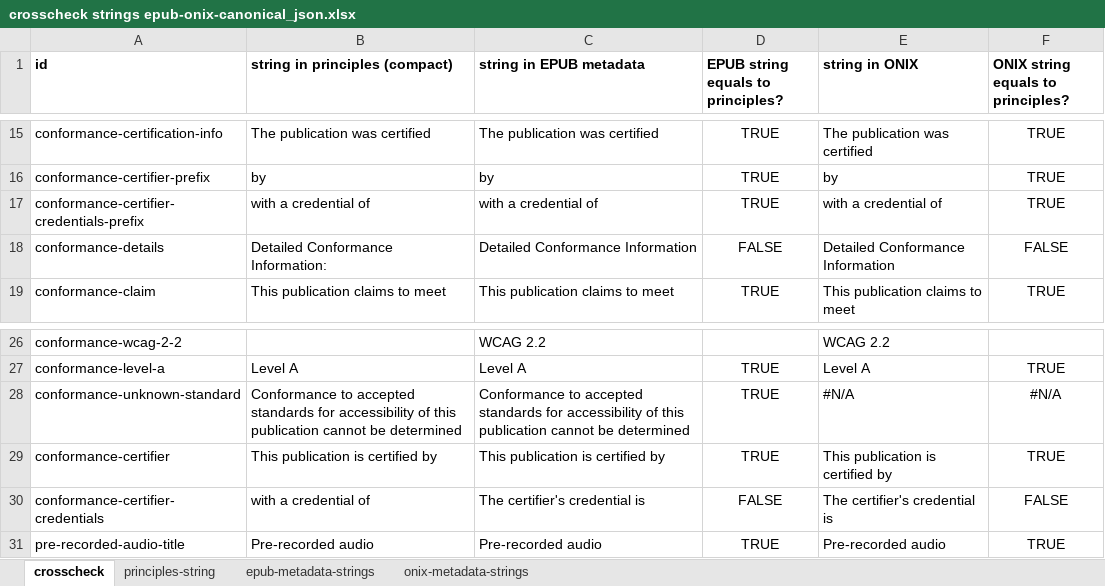
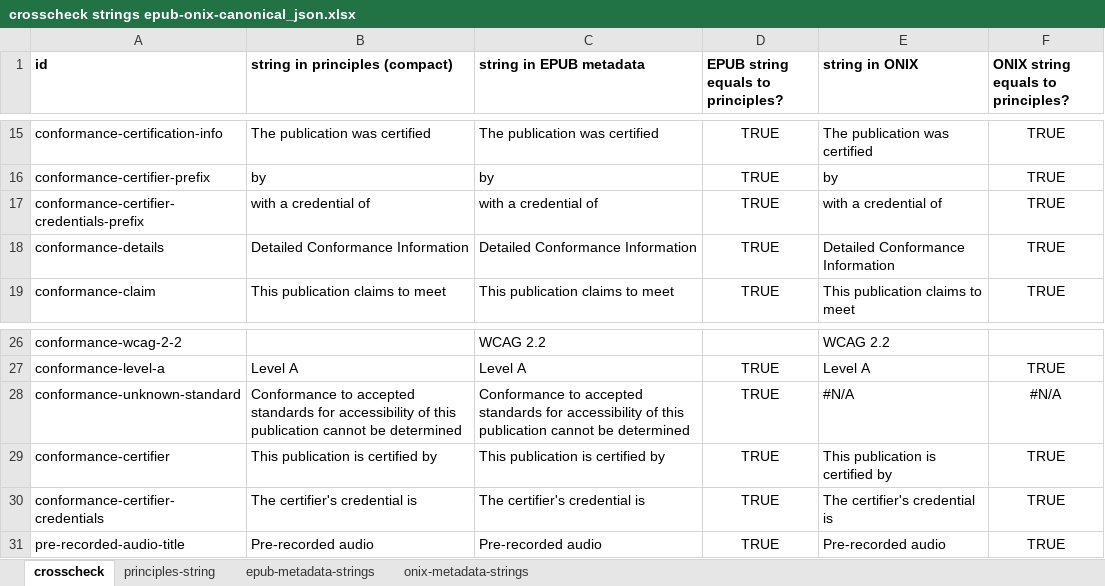
Before and after one commit to w3c/publ-a11y, an Excel workbook: UX-Guide-Metadata/draft/localizations/crosscheck strings epub-onix-canonical_json.xlsx, sheet crosscheck, drawn as a sheet; only a part is shown, gaps mark what is left out; values as stored, in another font and other column widths than the file's, no borders; conditional formats not drawn; the diff covers the shown part only; the diff names each change by its address in the sheet, - before the commit and + after, or states it on an @@ line.

Commit message:
Update crosscheck strings epub-onix-canonical_json.xlsx

```diff
--- a/UX-Guide-Metadata/draft/localizations/crosscheck strings epub-onix-canonical_json.xlsx (sheet crosscheck)
+++ b/UX-Guide-Metadata/draft/localizations/crosscheck strings epub-onix-canonical_json.xlsx (sheet crosscheck)
-B18 (string in principles (compact)): Detailed Conformance Information:
+B18 (string in principles (compact)): Detailed Conformance Information
-D18: FALSE
+D18: TRUE
-F18: FALSE
+F18: TRUE
-B30 (string in principles (compact)): with a credential of
+B30 (string in principles (compact)): The certifier's credential is
-D30: FALSE
+D30: TRUE
-F30: FALSE
+F30: TRUE
```
Also changed, not shown: 33 edited cells elsewhere in this sheet, sheet principles-string, sheet epub-metadata-strings, sheet onix-metadata-strings.
